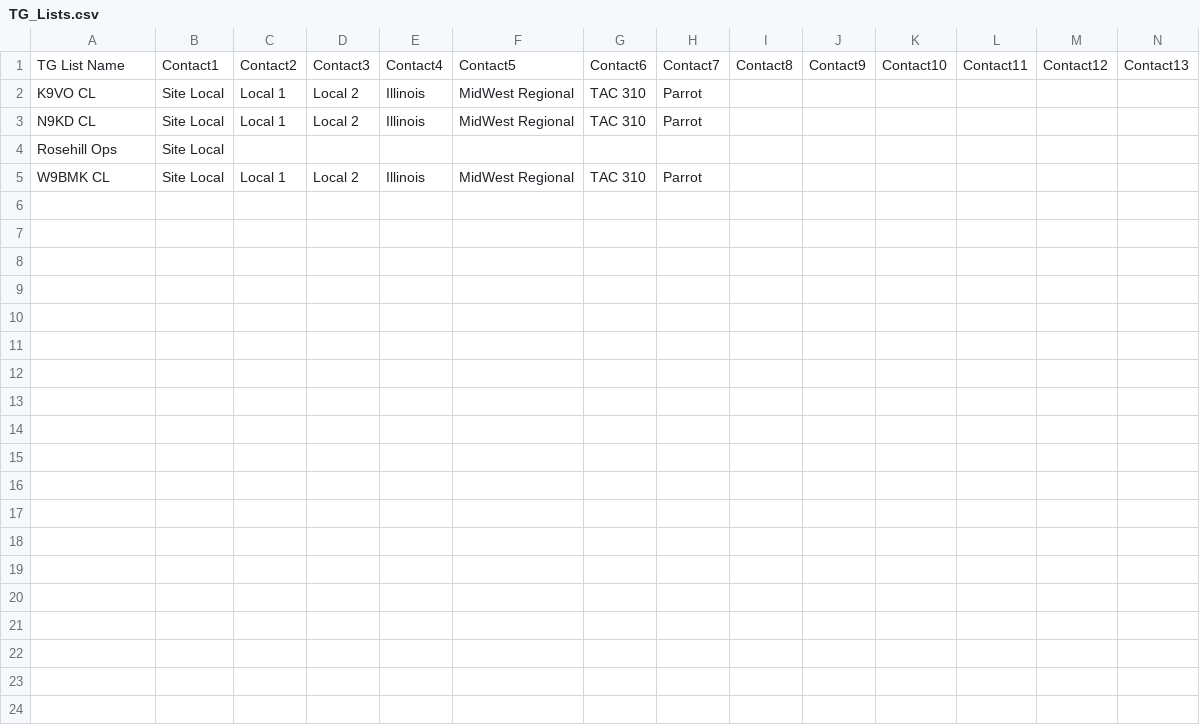
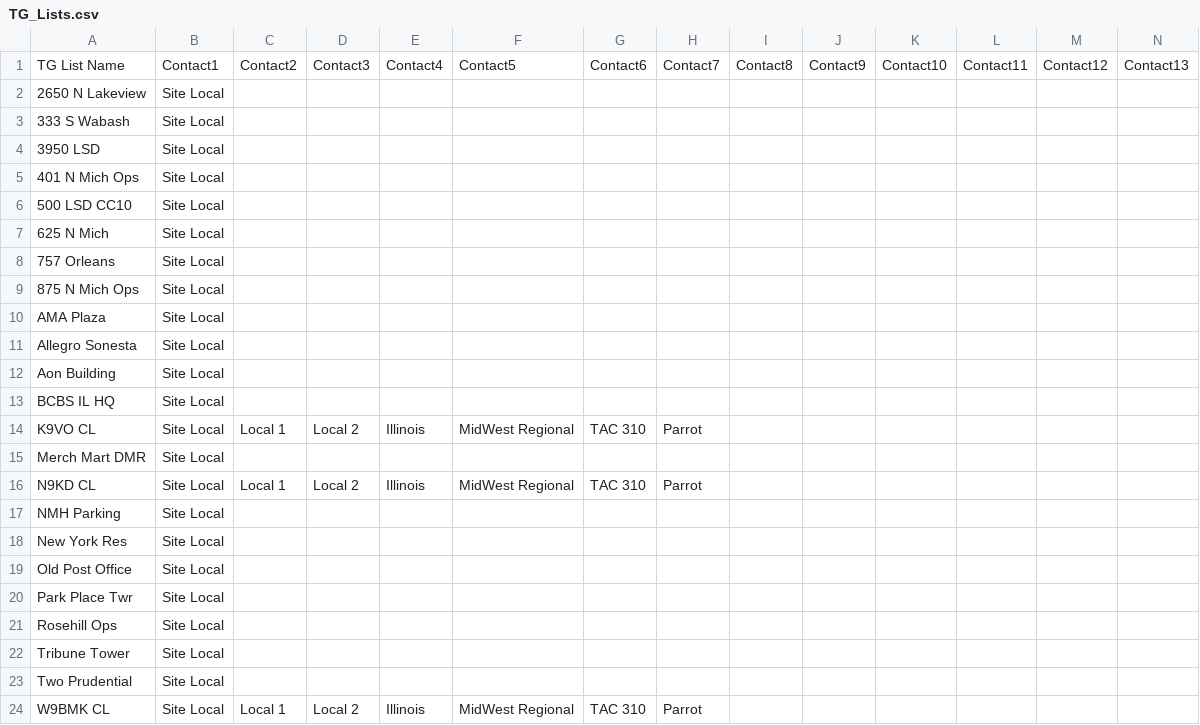
Before and after one commit to emuehlstein/OpenGD77_SSRFLite_Generator, a CSV file: opengd77_cps_import_generated/TG_Lists.csv, drawn as a sheet; only a part is shown; rows hold the shown columns only; the diff names each change by its address in the sheet, - before the commit and + after, or states it on an @@ line.

```diff
--- a/opengd77_cps_import_generated/TG_Lists.csv
+++ b/opengd77_cps_import_generated/TG_Lists.csv
+row 2: 2650 N Lakeview | Site Local
+row 3: 333 S Wabash | Site Local
+row 4: 3950 LSD | Site Local
+row 5: 401 N Mich Ops | Site Local
+row 6: 500 LSD CC10 | Site Local
+row 7: 625 N Mich | Site Local
+row 8: 757 Orleans | Site Local
+row 9: 875 N Mich Ops | Site Local
+row 10: AMA Plaza | Site Local
+row 11: Allegro Sonesta | Site Local
+row 12: Aon Building | Site Local
+row 13: BCBS IL HQ | Site Local
+row 15: Merch Mart DMR | Site Local
+row 17: NMH Parking | Site Local
+row 18: New York Res | Site Local
+row 19: Old Post Office | Site Local
+row 20: Park Place Twr | Site Local
+row 22: Tribune Tower | Site Local
+row 23: Two Prudential | Site Local
```
Also changed, not shown: opengd77_cps_import_generated/Zones.csv, 4 other files.
